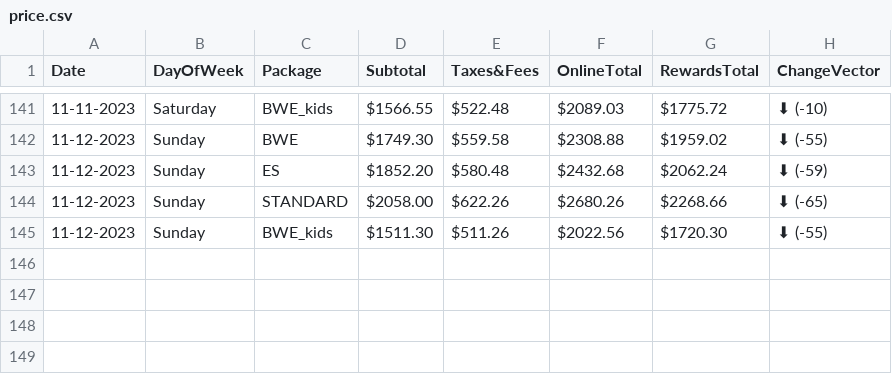
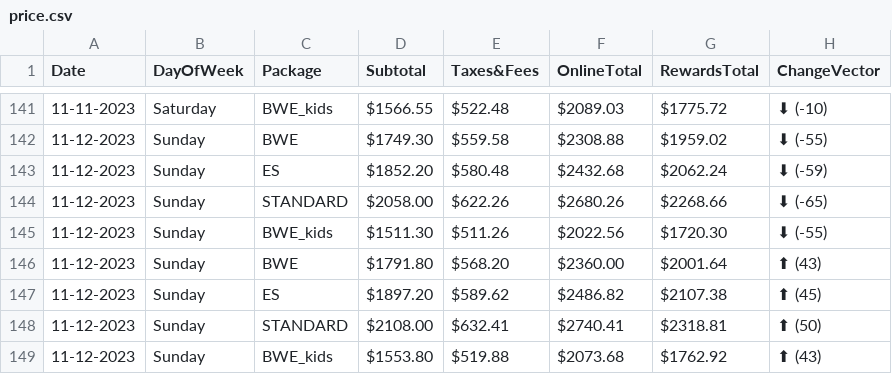
Before and after one commit to pelennio/skiCB_checker, a CSV file: curent_prices/price.csv, drawn as a sheet; only a part is shown, gaps mark what is left out; the diff names each change by its address in the sheet, - before the commit and + after, or states it on an @@ line.

Commit message:
New price results

```diff
--- a/curent_prices/price.csv
+++ b/curent_prices/price.csv
+row 146: 11-12-2023 | Sunday | BWE | $1791.80 | $568.20 | $2360.00 | $2001.64 | ⬆ (43)
+row 147: 11-12-2023 | Sunday | ES | $1897.20 | $589.62 | $2486.82 | $2107.38 | ⬆ (45)
+row 148: 11-12-2023 | Sunday | STANDARD | $2108.00 | $632.41 | $2740.41 | $2318.81 | ⬆ (50)
+row 149: 11-12-2023 | Sunday | BWE_kids | $1553.80 | $519.88 | $2073.68 | $1762.92 | ⬆ (43)
```
